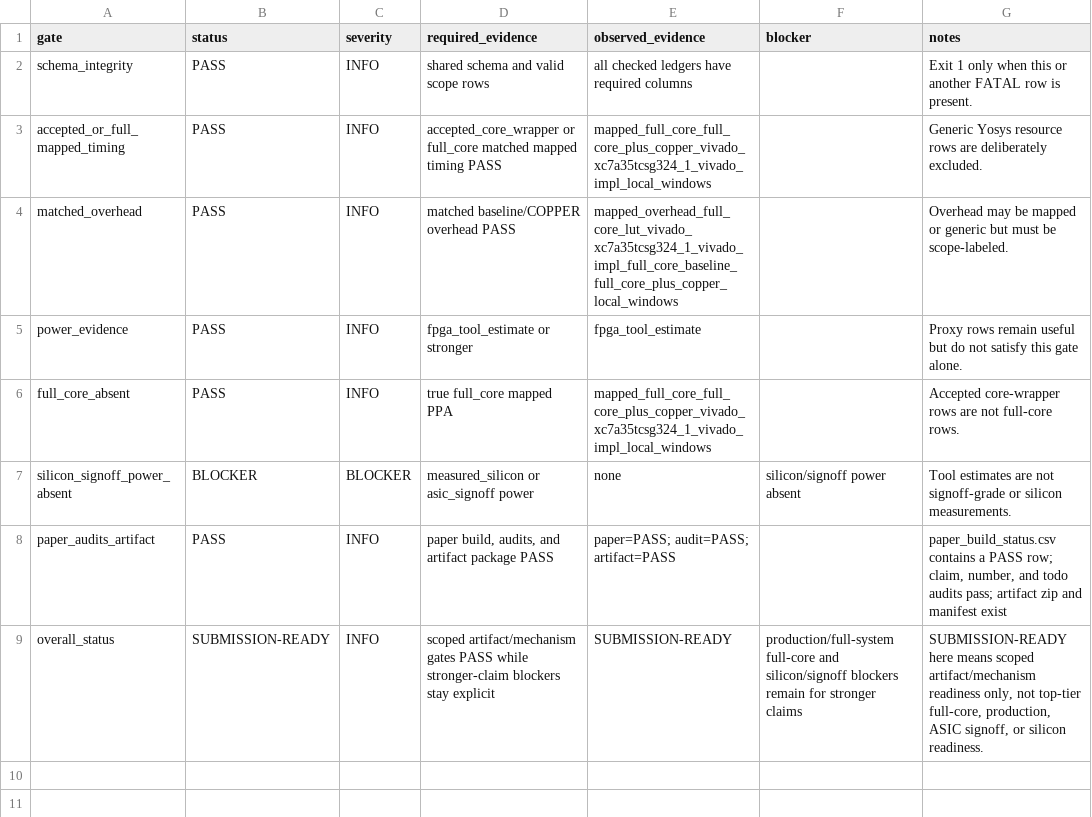
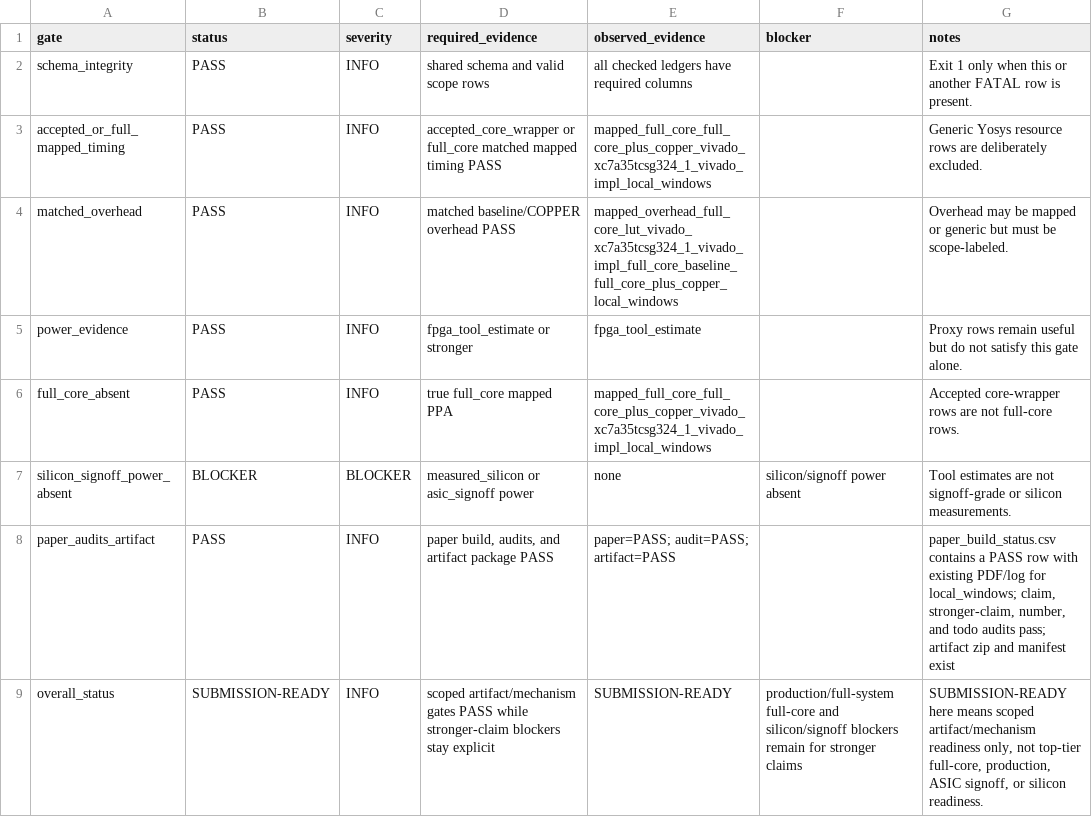
Before and after one commit to Tylerlee102/novel-arm, a CSV file: research/results/top_tier_gate_status.csv, drawn as a sheet.

```diff
--- a/research/results/top_tier_gate_status.csv
+++ b/research/results/top_tier_gate_status.csv
@@ -7,3 +7,3 @@ full_core_absent,PASS,INFO,true full_core mapped PPA,mapped_full_core_full_core_
 silicon_signoff_power_absent,BLOCKER,BLOCKER,measured_silicon or asic_signoff power,none,silicon/signoff power absent,Tool estimates are not signoff-grade or silicon measurements.
-paper_audits_artifact,PASS,INFO,"paper build, audits, and artifact package PASS",paper=PASS; audit=PASS; artifact=PASS,,"paper_build_status.csv contains a PASS row; claim, number, and todo audits pass; artifact zip and manifest exist"
+paper_audits_artifact,PASS,INFO,"paper build, audits, and artifact package PASS",paper=PASS; audit=PASS; artifact=PASS,,"paper_build_status.csv contains a PASS row with existing PDF/log for local_windows; claim, stronger-claim, number, and todo audits pass; artifact zip and manifest exist"
 overall_status,SUBMISSION-READY,INFO,scoped artifact/mechanism gates PASS while stronger-claim blockers stay explicit,SUBMISSION-READY,production/full-system full-core and silicon/signoff blockers remain for stronger claims,"SUBMISSION-READY here means scoped artifact/mechanism readiness only, not top-tier full-core, production, ASIC signoff, or silicon readiness."
```
Also changed, not shown: research/results/hardware_evidence_summary.csv, research/results/mapped_ppa_overhead.csv, 29 other files.
